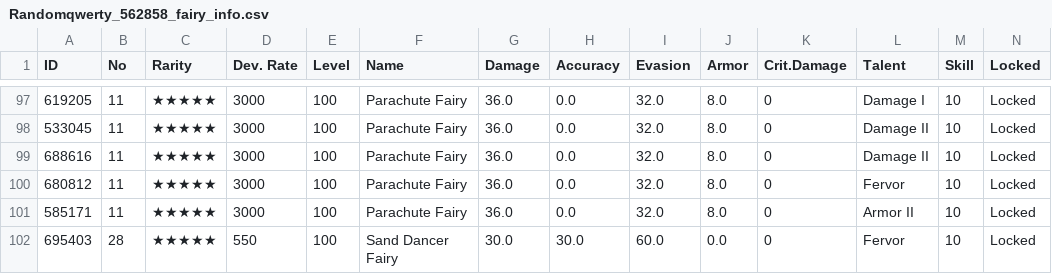
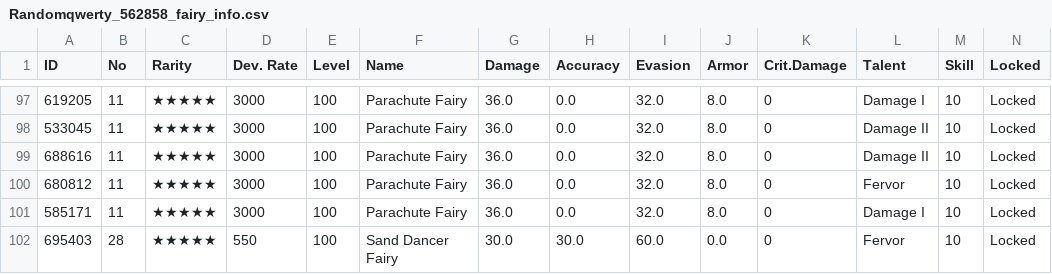
Before and after one commit to randomqwerty/randomqwerty_gfl, a CSV file: Randomqwerty_562858_fairy_info.csv, drawn as a sheet; only a part is shown, gaps mark what is left out.

```diff
--- a/Randomqwerty_562858_fairy_info.csv
+++ b/Randomqwerty_562858_fairy_info.csv
@@ -100,3 +100,3 @@
 680812,11,★★★★★,3000,100,Parachute Fairy,36.0,0.0,32.0,8.0,0,Fervor,10,Locked
-585171,11,★★★★★,3000,100,Parachute Fairy,36.0,0.0,32.0,8.0,0,Armor II,10,Locked
+585171,11,★★★★★,3000,100,Parachute Fairy,36.0,0.0,32.0,8.0,0,Damage I,10,Locked
 695403,28,★★★★★,550,100,Sand Dancer Fairy,30.0,30.0,60.0,0.0,0,Fervor,10,Locked
```
Also changed, not shown: Randomqwerty_562858_doll_info.csv, Randomqwerty_562858_equip_info.csv, 3 other files.
